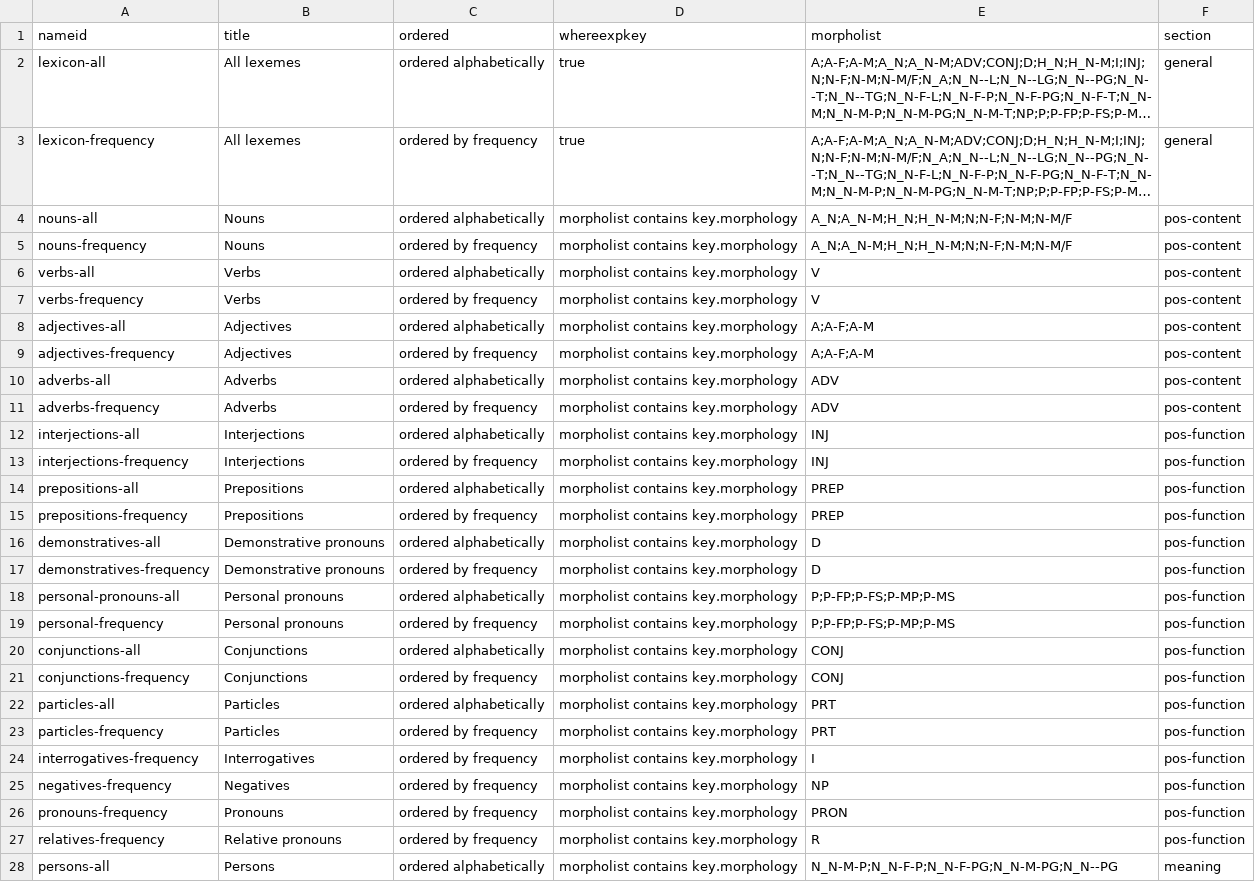
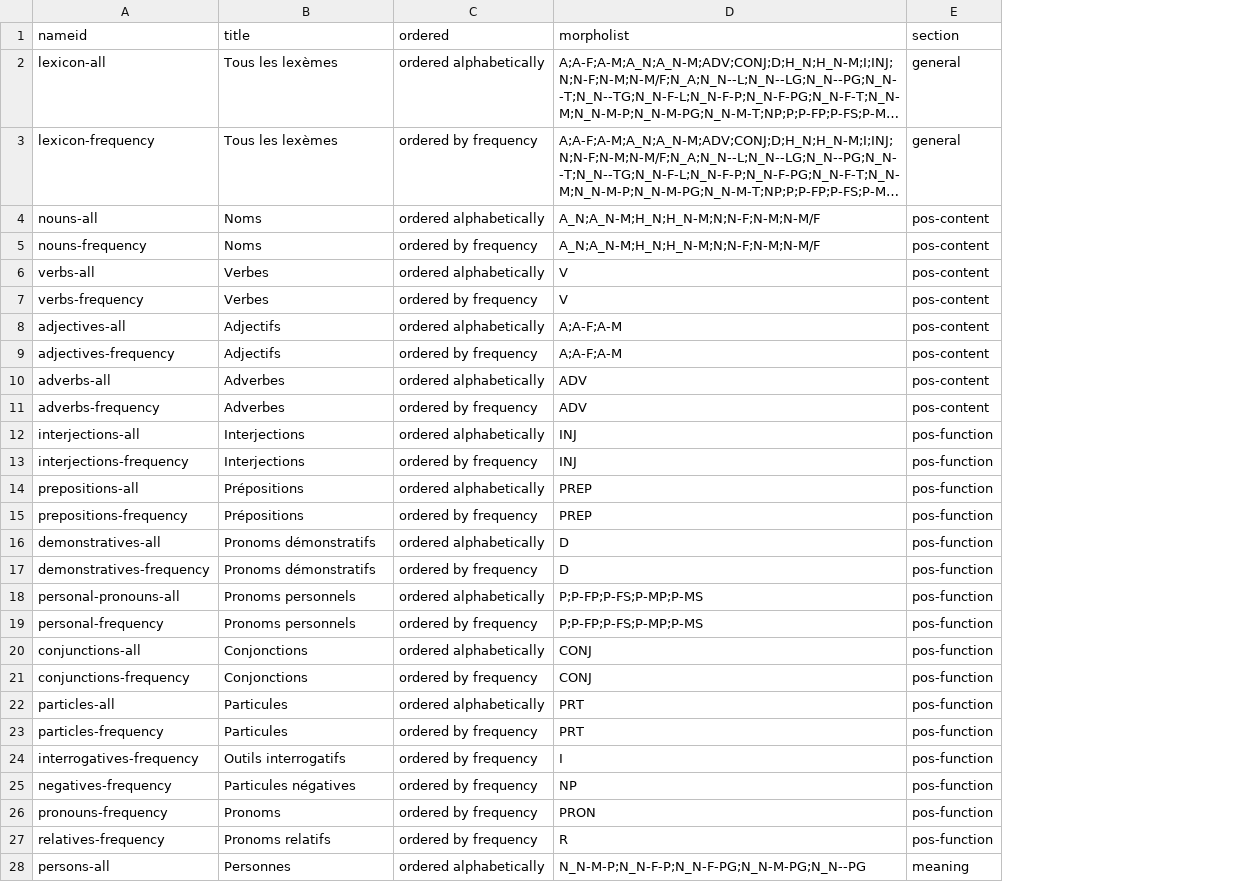
Before and after one commit to ibc-oarc/Lexique_hebreu, a CSV file: _data/partiallexicons.csv, drawn as a sheet; only a part is shown; long unchanged cells end in …; the diff covers the shown part only; the diff names each change by its address in the sheet, - before the commit and + after, or states it on an @@ line.

```diff
--- a/_data/partiallexicons.csv
+++ b/_data/partiallexicons.csv
-column D (whereexpkey), rows 2-28: true | true | morpholist contains key.morphology | morpholist contains key.morphology | morpholist contains key.morphology | morpholist contains key.morphology | morpholist contains key.morphology | morpholist contains key.morphology | morpholist contains key.morphology | morpholist contains key.morphology | morpholist contains key.morphology | morpholist contains key.morphology | morpholist contains key.morphology | morpholist contains key.morphology | morpholist contains key.morphology | morpholist contains key.morphology | morpholist contains key.morphology | morpholist contains key.morphology | morpholist contains key.morphology | morpholist contains key.morphology | morpholist contains key.morphology | morpholist contains key.morphology | morpholist contains key.morphology | morpholist contains key.morphology | morpholist contains key.morphology | morpholist contains key.morphology | morpholist contains key.morphology
-B2:B3 (title): All lexemes
+B2:B3 (title): Tous les lexèmes
-B4:B5 (title): Nouns
+B4:B5 (title): Noms
-B6:B7 (title): Verbs
+B6:B7 (title): Verbes
-B8:B9 (title): Adjectives
+B8:B9 (title): Adjectifs
-B10:B11 (title): Adverbs
+B10:B11 (title): Adverbes
-B14:B15 (title): Prepositions
+B14:B15 (title): Prépositions
-B16:B17 (title): Demonstrative pronouns
+B16:B17 (title): Pronoms démonstratifs
-B18:B19 (title): Personal pronouns
+B18:B19 (title): Pronoms personnels
-B20:B21 (title): Conjunctions
+B20:B21 (title): Conjonctions
-B22:B23 (title): Particles
+B22:B23 (title): Particules
-B24 (title): Interrogatives
+B24 (title): Outils interrogatifs
-B25 (title): Negatives
+B25 (title): Particules négatives
-B26 (title): Pronouns
+B26 (title): Pronoms
-B27 (title): Relative pronouns
+B27 (title): Pronoms relatifs
-B28 (title): Persons
+B28 (title): Personnes
```
Also changed, not shown: 7 edited cells elsewhere in this file, 1 other file.
